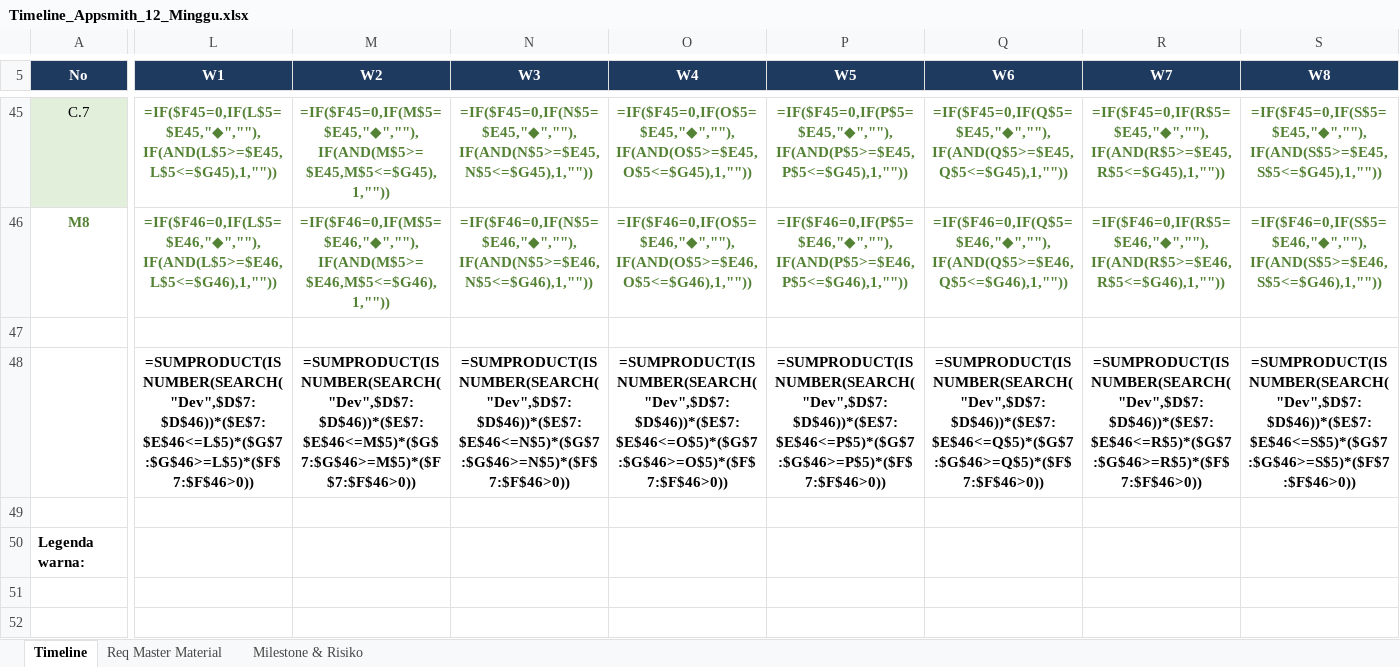
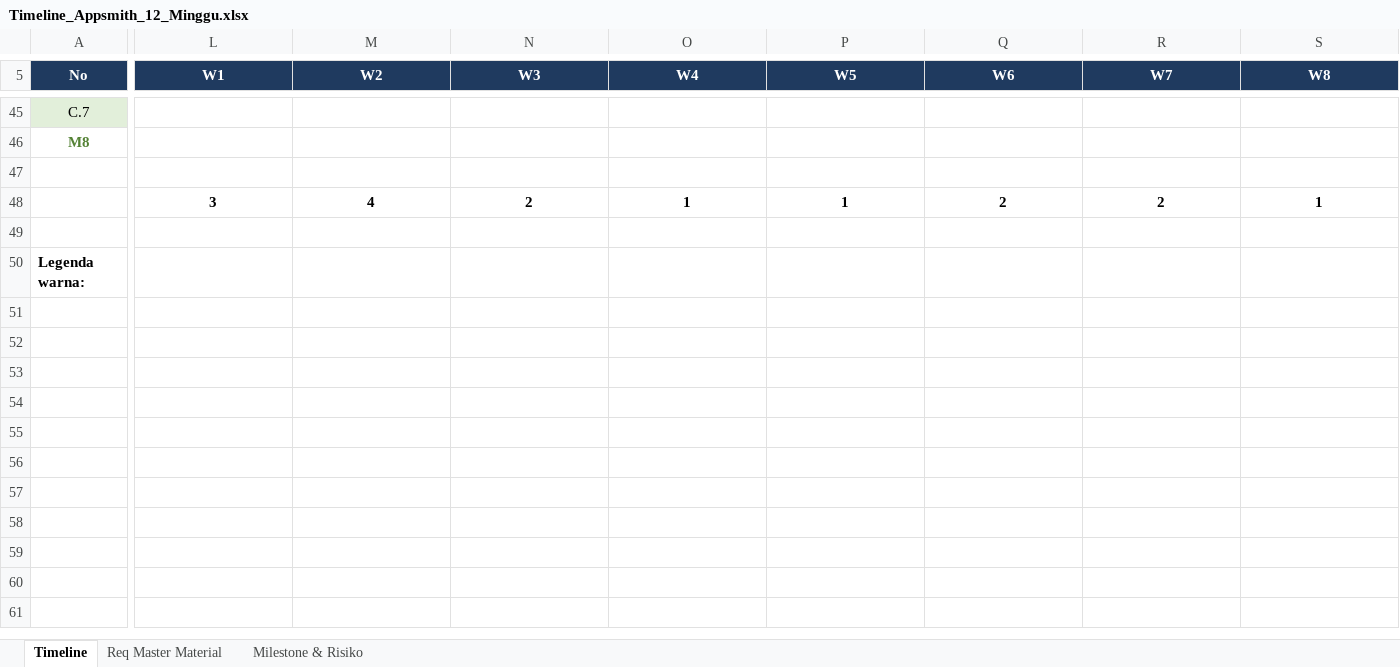
Before and after one commit to aryashidika/test, an Excel workbook: Timeline_Appsmith_12_Minggu.xlsx, sheet Timeline, drawn as a sheet; only a part is shown, gaps mark what is left out; the shorter side is filled out with more unchanged rows; values as stored, in another font and other column widths than the file's, no borders; formulas without a stored value are shown as written; conditional formats not drawn; removed rows and columns are numbered as before the commit, all else as after; rows hold the shown columns only; the diff covers the shown part only; the diff names each change by its address in the sheet, - before the commit and + after, or states it on an @@ line.

```diff
--- a/Timeline_Appsmith_12_Minggu.xlsx (sheet Timeline)
+++ b/Timeline_Appsmith_12_Minggu.xlsx (sheet Timeline)
-L45 (W1): =IF($F45=0,IF(L$5=$E45,"◆",""),IF(AND(L$5>=$E45,L$5<=$G45),1,""))
+L45 (W1): (empty)
-M45 (W2): =IF($F45=0,IF(M$5=$E45,"◆",""),IF(AND(M$5>=$E45,M$5<=$G45),1,""))
+M45 (W2): (empty)
-N45 (W3): =IF($F45=0,IF(N$5=$E45,"◆",""),IF(AND(N$5>=$E45,N$5<=$G45),1,""))
+N45 (W3): (empty)
-O45 (W4): =IF($F45=0,IF(O$5=$E45,"◆",""),IF(AND(O$5>=$E45,O$5<=$G45),1,""))
+O45 (W4): (empty)
-P45 (W5): =IF($F45=0,IF(P$5=$E45,"◆",""),IF(AND(P$5>=$E45,P$5<=$G45),1,""))
+P45 (W5): (empty)
-Q45 (W6): =IF($F45=0,IF(Q$5=$E45,"◆",""),IF(AND(Q$5>=$E45,Q$5<=$G45),1,""))
+Q45 (W6): (empty)
-R45 (W7): =IF($F45=0,IF(R$5=$E45,"◆",""),IF(AND(R$5>=$E45,R$5<=$G45),1,""))
+R45 (W7): (empty)
-S45 (W8): =IF($F45=0,IF(S$5=$E45,"◆",""),IF(AND(S$5>=$E45,S$5<=$G45),1,""))
+S45 (W8): (empty)
-L46 (W1): =IF($F46=0,IF(L$5=$E46,"◆",""),IF(AND(L$5>=$E46,L$5<=$G46),1,""))
+L46 (W1): (empty)
-M46 (W2): =IF($F46=0,IF(M$5=$E46,"◆",""),IF(AND(M$5>=$E46,M$5<=$G46),1,""))
+M46 (W2): (empty)
-N46 (W3): =IF($F46=0,IF(N$5=$E46,"◆",""),IF(AND(N$5>=$E46,N$5<=$G46),1,""))
+N46 (W3): (empty)
-O46 (W4): =IF($F46=0,IF(O$5=$E46,"◆",""),IF(AND(O$5>=$E46,O$5<=$G46),1,""))
+O46 (W4): (empty)
-P46 (W5): =IF($F46=0,IF(P$5=$E46,"◆",""),IF(AND(P$5>=$E46,P$5<=$G46),1,""))
+P46 (W5): (empty)
-Q46 (W6): =IF($F46=0,IF(Q$5=$E46,"◆",""),IF(AND(Q$5>=$E46,Q$5<=$G46),1,""))
+Q46 (W6): (empty)
-R46 (W7): =IF($F46=0,IF(R$5=$E46,"◆",""),IF(AND(R$5>=$E46,R$5<=$G46),1,""))
+R46 (W7): (empty)
-S46 (W8): =IF($F46=0,IF(S$5=$E46,"◆",""),IF(AND(S$5>=$E46,S$5<=$G46),1,""))
+S46 (W8): (empty)
-row 48:  | =SUMPRODUCT(ISNUMBER(SEARCH("Dev",$D$7:$D$46))*($E$7:$E$46<=L$5)*($G$7:$G$46>=L$5)*($F$7:$F$46>0)) | =SUMPRODUCT(ISNUMBER(SEARCH("Dev",$D$7:$D$46))*($E$7:$E$46<=M$5)*($G$7:$G$46>=M$5)*($F$7:$F$46>0)) | =SUMPRODUCT(ISNUMBER(SEARCH("Dev",$D$7:$D$46))*($E$7:$E$46<=N$5)*($G$7:$G$46>=N$5)*($F$7:$F$46>0)) | =SUMPRODUCT(ISNUMBER(SEARCH("Dev",$D$7:$D$46))*($E$7:$E$46<=O$5)*($G$7:$G$46>=O$5)*($F$7:$F$46>0)) | =SUMPRODUCT(ISNUMBER(SEARCH("Dev",$D$7:$D$46))*($E$7:$E$46<=P$5)*($G$7:$G$46>=P$5)*($F$7:$F$46>0)) | =SUMPRODUCT(ISNUMBER(SEARCH("Dev",$D$7:$D$46))*($E$7:$E$46<=Q$5)*($G$7:$G$46>=Q$5)*($F$7:$F$46>0)) | =SUMPRODUCT(ISNUMBER(SEARCH("Dev",$D$7:$D$46))*($E$7:$E$46<=R$5)*($G$7:$G$46>=R$5)*($F$7:$F$46>0)) | =SUMPRODUCT(ISNUMBER(SEARCH("Dev",$D$7:$D$46))*($E$7:$E$46<=S$5)*($G$7:$G$46>=S$5)*($F$7:$F$46>0))
+row 48:  | 3 | 4 | 2 | 1 | 1 | 2 | 2 | 1
```
Also changed, not shown: 1 added row, 1 removed row and 524 edited cells elsewhere in this sheet, sheet Milestone & Risiko, 1 other file.
